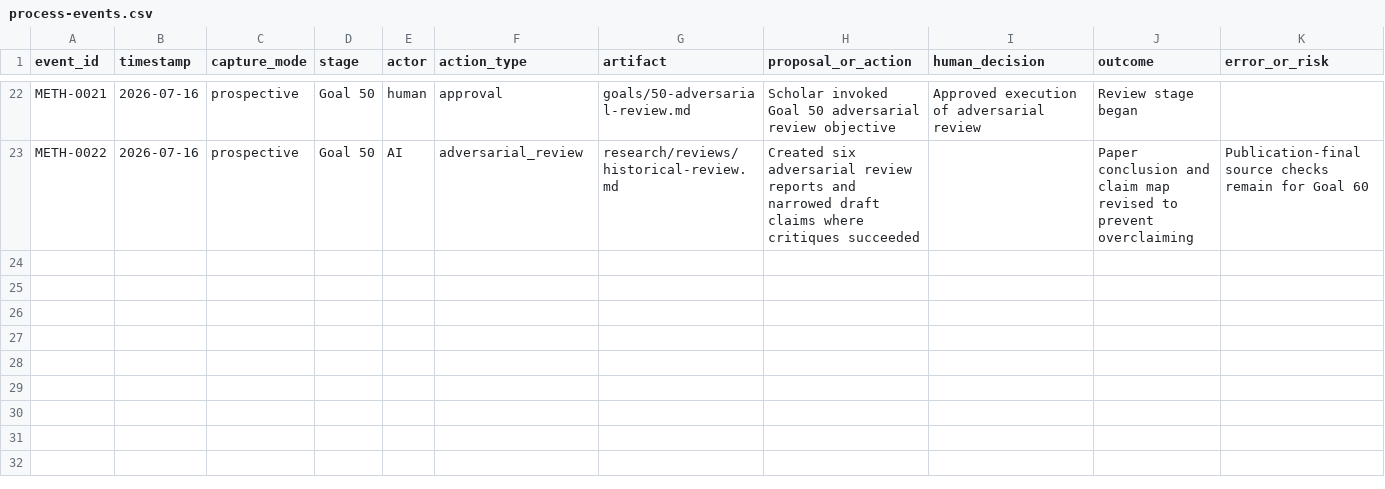
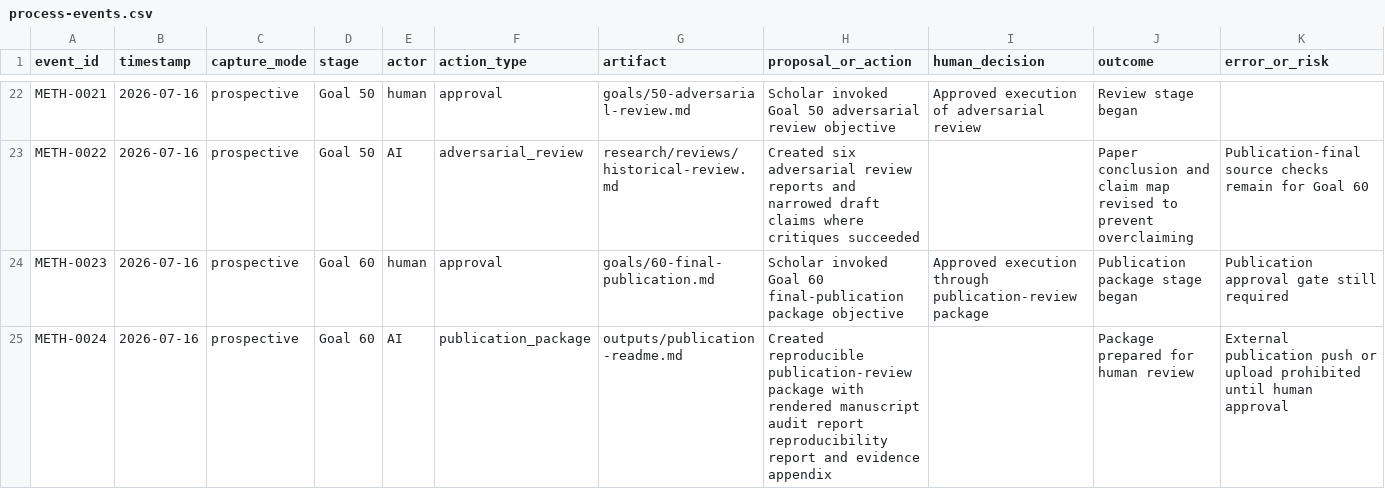
Before and after one commit to ashitaka-emishi/john-brown-metaphor-analysis, a CSV file: case-study/process-events.csv, drawn as a sheet; only a part is shown, gaps mark what is left out; rows hold the shown columns only; the diff names each change by its address in the sheet, - before the commit and + after, or states it on an @@ line.

Commit message:
Record final publication package checkpoint

```diff
--- a/case-study/process-events.csv
+++ b/case-study/process-events.csv
+row 24: METH-0023 | 2026-07-16 | prospective | Goal 60 | human | approval | goals/60-final-publication.md | Scholar invoked Goal 60 final-publication package objective | Approved execution through publication-review package | Publication package stage began | Publication approval gate still required
+row 25: METH-0024 | 2026-07-16 | prospective | Goal 60 | AI | publication_package | outputs/publication-readme.md | Created reproducible publication-review package with rendered manuscript audit report reproducibility report and evidence appendix |  | Package prepared for human review | External publication push or upload prohibited until human approval
```
Also changed, not shown: case-study/intervention-log.csv, 1 other file.
